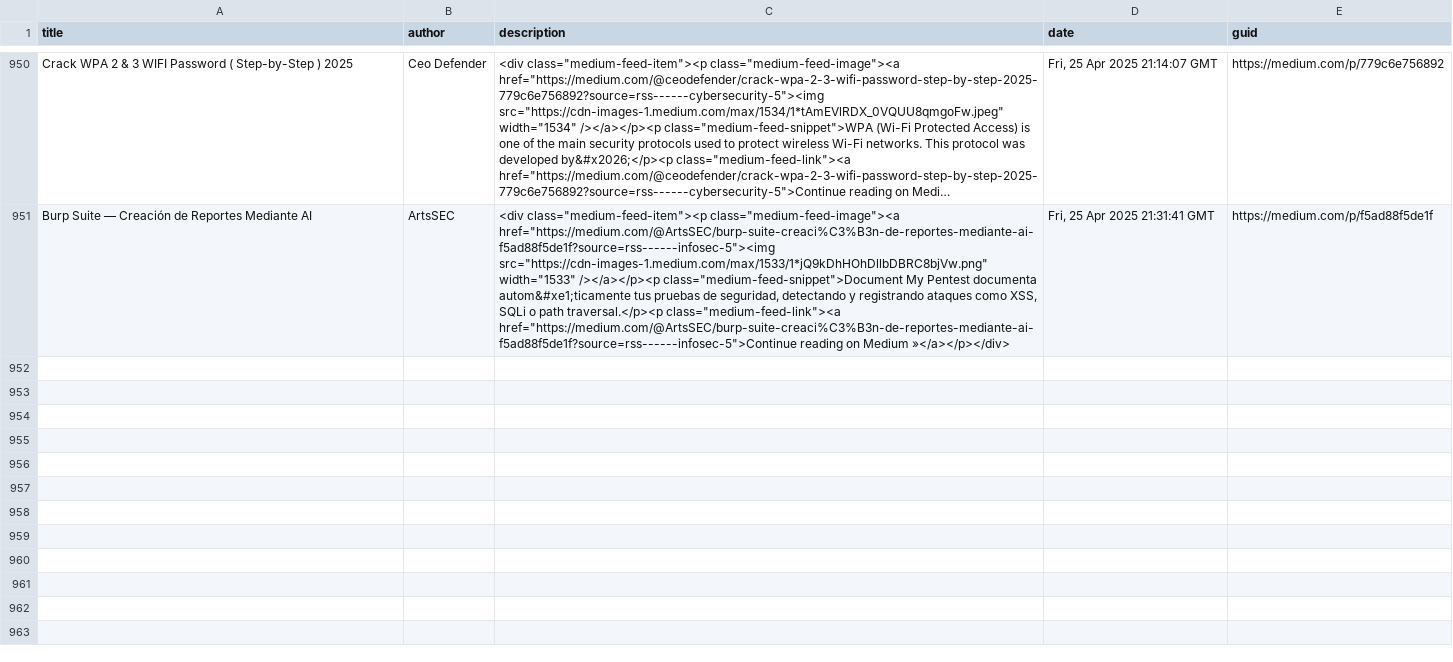
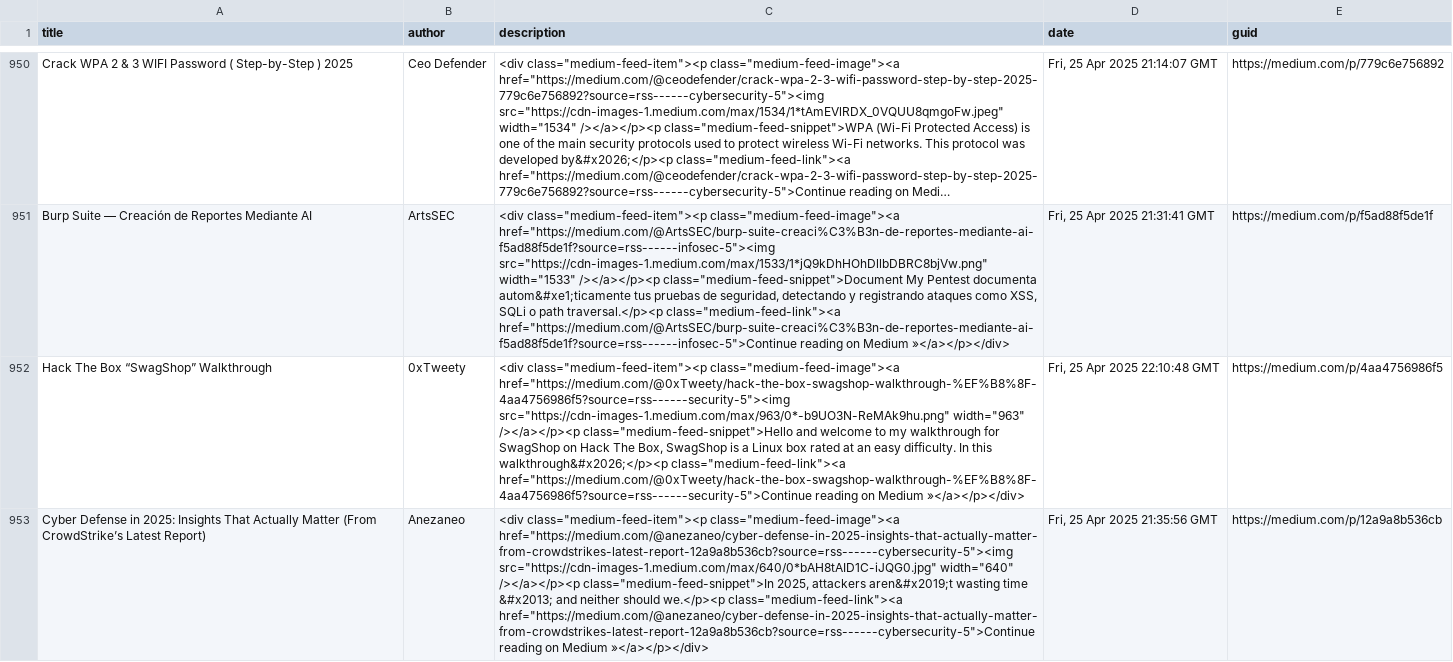
Before and after one commit to thexnumb/thexwriteup, a CSV file: articles.csv, drawn as a sheet; only a part is shown, gaps mark what is left out; long unchanged cells end in …; the diff names each change by its address in the sheet, - before the commit and + after, or states it on an @@ line.

```diff
--- a/articles.csv
+++ b/articles.csv
+row 952: Hack The Box “SwagShop” Walkthrough | 0xTweety | <div class="medium-feed-item"><p class="medium-feed-image"><a href="https://medium.com/@0xTweety/hack-the-box-swagshop-walkthrough-%EF%B8%8F-4aa4756986f5?source=rss------security-5"><img src="https://cdn-images-1.medium.com/max/963/0*-b9UO3N-ReMAk9hu.png" width="963" /></a></p><p class="medium-feed-snippet">Hello and welcome to my walkthrough for SwagShop on Hack The Box, SwagShop is a Linux box rated at an easy difficulty. In this walkthrough&#x2026;</p><p class="medium-feed-link"><a href="https://medium.com/@0xTweety/hack-the-box-swagshop-walkthrough-%EF%B8%8F-4aa4756986f5?source=rss------security-5">Continue reading on Medium »</a></p></div> | Fri, 25 Apr 2025 22:10:48 GMT | https://medium.com/p/4aa4756986f5
+row 953: Cyber Defense in 2025: Insights That Actually Matter (From CrowdStrike’s Latest Report) | Anezaneo | <div class="medium-feed-item"><p class="medium-feed-image"><a href="https://medium.com/@anezaneo/cyber-defense-in-2025-insights-that-actually-matter-from-crowdstrikes-latest-report-12a9a8b536cb?source=rss------cybersecurity-5"><img src="https://cdn-images-1.medium.com/max/640/0*bAH8tAID1C-iJQG0.jpg" width="640" /></a></p><p class="medium-feed-snippet">In 2025, attackers aren&#x2019;t wasting time &#x2013; and neither should we.</p><p class="medium-feed-link"><a href="https://medium.com/@anezaneo/cyber-defense-in-2025-insights-that-actually-matter-from-crowdstrikes-latest-report-12a9a8b536cb?source=rss------cybersecurity-5">Continue reading on Medium »</a></p></div> | Fri, 25 Apr 2025 21:35:56 GMT | https://medium.com/p/12a9a8b536cb
```
Also changed, not shown: 1 other file.
